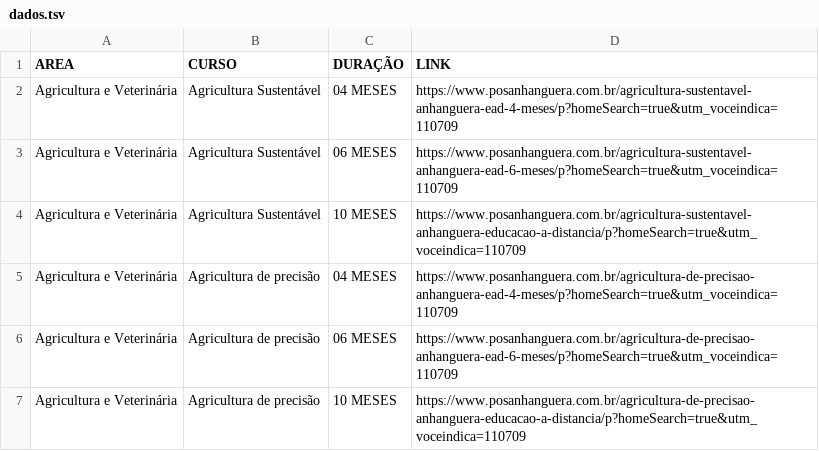
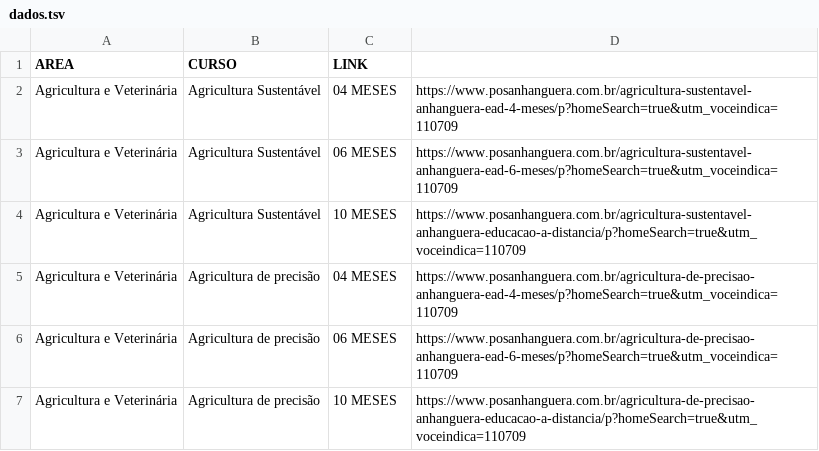
Before and after one commit to leoneveiga/leoneveiga.github.io, a TSV file: dados.tsv, drawn as a sheet; only a part is shown.

Commit message:
Add files via upload

```diff
--- a/dados.tsv
+++ b/dados.tsv
@@ -1,2 +1,2 @@
-AREA	CURSO	DURAÇÃO	LINK
+AREA	CURSO	LINK
 Agricultura e Veterinária	Agricultura Sustentável 	04 MESES	https://www.posanhanguera.com.br/agricultura-sustentavel-anhanguera-ead-4-meses/p?homeSearch=true&utm_voceindica=110709
```
